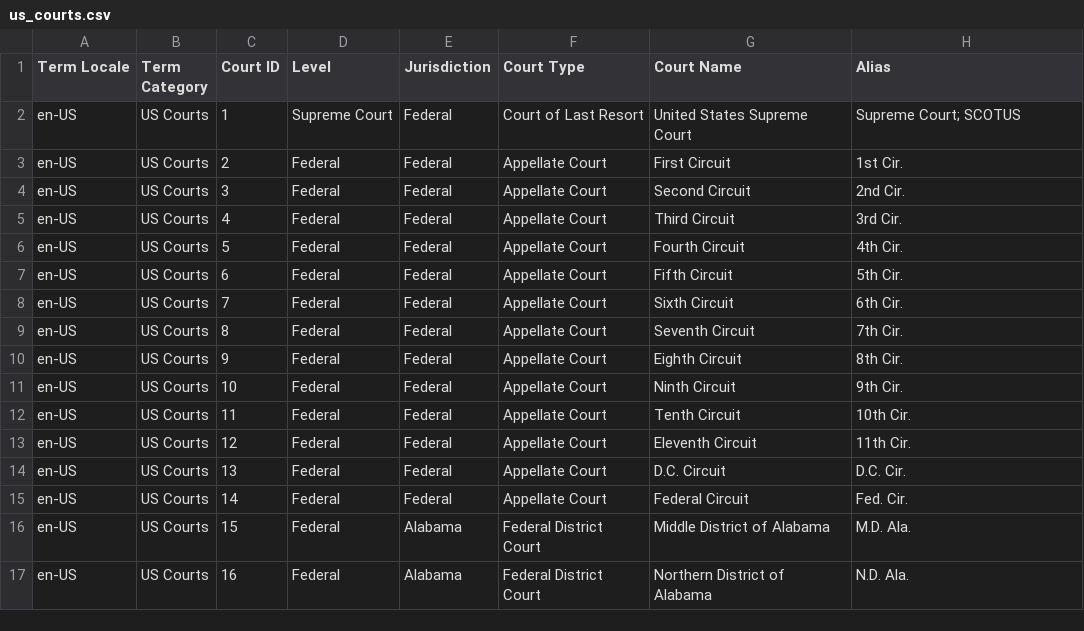
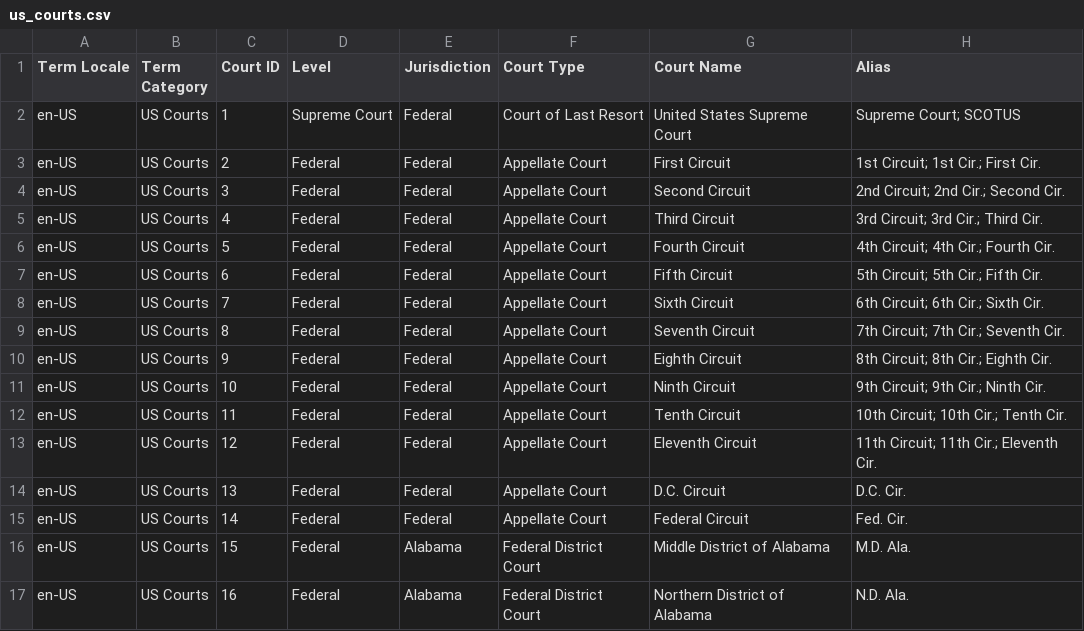
Before and after one commit to LexPredict/lexpredict-legal-dictionary, a CSV file: en/legal/us_courts.csv, drawn as a sheet; only a part is shown.

Commit message:
Updating to include ordinal and numeric court names

```diff
--- a/en/legal/us_courts.csv
+++ b/en/legal/us_courts.csv
@@ -2,13 +2,13 @@ Term Locale,Term Category,Court ID,Level,Jurisdiction,Court Type,Court Name,Alia
 en-US,US Courts,1,Supreme Court,Federal,Court of Last Resort,United States Supreme Court,Supreme Court; SCOTUS
-en-US,US Courts,2,Federal,Federal,Appellate Court,First Circuit,1st Cir.
-en-US,US Courts,3,Federal,Federal,Appellate Court,Second Circuit,2nd Cir.
-en-US,US Courts,4,Federal,Federal,Appellate Court,Third Circuit,3rd Cir.
-en-US,US Courts,5,Federal,Federal,Appellate Court,Fourth Circuit,4th Cir.
-en-US,US Courts,6,Federal,Federal,Appellate Court,Fifth Circuit,5th Cir.
-en-US,US Courts,7,Federal,Federal,Appellate Court,Sixth Circuit,6th Cir.
-en-US,US Courts,8,Federal,Federal,Appellate Court,Seventh Circuit,7th Cir.
-en-US,US Courts,9,Federal,Federal,Appellate Court,Eighth Circuit,8th Cir.
-en-US,US Courts,10,Federal,Federal,Appellate Court,Ninth Circuit,9th Cir.
-en-US,US Courts,11,Federal,Federal,Appellate Court,Tenth Circuit,10th Cir.
-en-US,US Courts,12,Federal,Federal,Appellate Court,Eleventh Circuit,11th Cir.
+en-US,US Courts,2,Federal,Federal,Appellate Court,First Circuit,1st Circuit; 1st Cir.; First Cir.
+en-US,US Courts,3,Federal,Federal,Appellate Court,Second Circuit,2nd Circuit; 2nd Cir.; Second Cir.
+en-US,US Courts,4,Federal,Federal,Appellate Court,Third Circuit,3rd Circuit; 3rd Cir.; Third Cir.
+en-US,US Courts,5,Federal,Federal,Appellate Court,Fourth Circuit,4th Circuit; 4th Cir.; Fourth Cir.
+en-US,US Courts,6,Federal,Federal,Appellate Court,Fifth Circuit,5th Circuit; 5th Cir.; Fifth Cir.
+en-US,US Courts,7,Federal,Federal,Appellate Court,Sixth Circuit,6th Circuit; 6th Cir.; Sixth Cir.
+en-US,US Courts,8,Federal,Federal,Appellate Court,Seventh Circuit,7th Circuit; 7th Cir.; Seventh Cir.
+en-US,US Courts,9,Federal,Federal,Appellate Court,Eighth Circuit,8th Circuit; 8th Cir.; Eighth Cir.
+en-US,US Courts,10,Federal,Federal,Appellate Court,Ninth Circuit,9th Circuit; 9th Cir.; Ninth Cir.
+en-US,US Courts,11,Federal,Federal,Appellate Court,Tenth Circuit,10th Circuit; 10th Cir.; Tenth Cir.
+en-US,US Courts,12,Federal,Federal,Appellate Court,Eleventh Circuit,11th Circuit; 11th Cir.; Eleventh Cir.
 en-US,US Courts,13,Federal,Federal,Appellate Court,D.C. Circuit,D.C. Cir.
```
